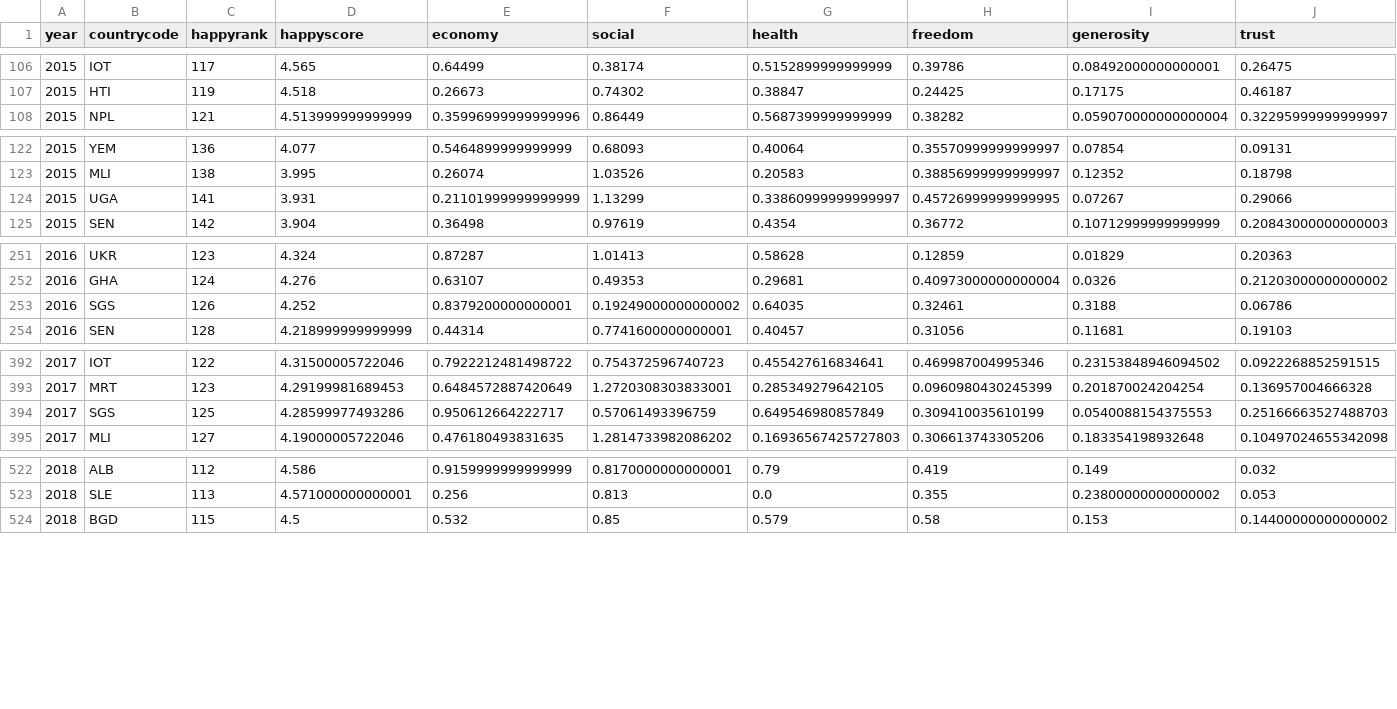
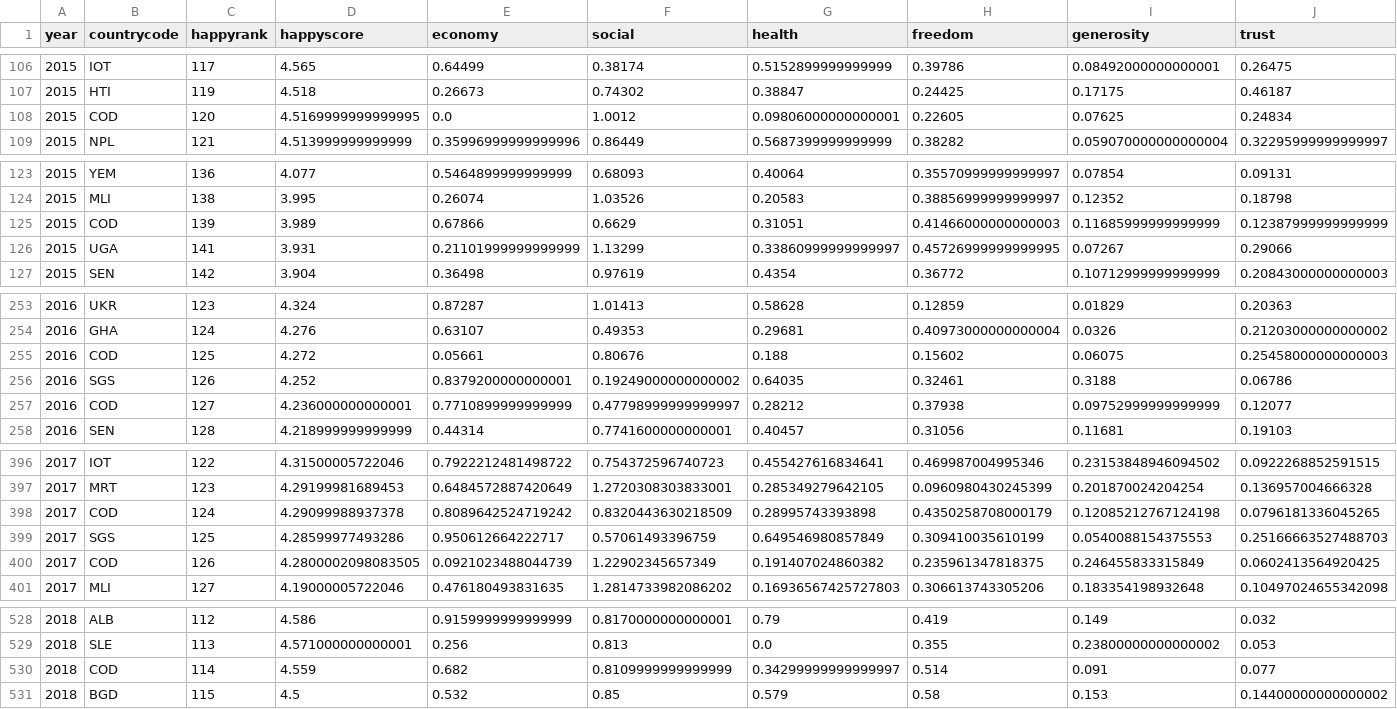
Before and after one commit to mactzu/STDs, a CSV file: 02_transform_happiness/happy_data.csv, drawn as a sheet; only a part is shown, gaps mark what is left out; the diff covers the shown part only; the diff names each change by its address in the sheet, - before the commit and + after, or states it on an @@ line.

```diff
--- a/02_transform_happiness/happy_data.csv
+++ b/02_transform_happiness/happy_data.csv
+row 108: 2015 | COD | 120 | 4.5169999999999995 | 0.0 | 1.0012 | 0.09806000000000001 | 0.22605 | 0.07625 | 0.24834
+row 125: 2015 | COD | 139 | 3.989 | 0.67866 | 0.6629 | 0.31051 | 0.41466000000000003 | 0.11685999999999999 | 0.12387999999999999
+row 255: 2016 | COD | 125 | 4.272 | 0.05661 | 0.80676 | 0.188 | 0.15602 | 0.06075 | 0.25458000000000003
+row 257: 2016 | COD | 127 | 4.236000000000001 | 0.7710899999999999 | 0.47798999999999997 | 0.28212 | 0.37938 | 0.09752999999999999 | 0.12077
+row 398: 2017 | COD | 124 | 4.29099988937378 | 0.8089642524719242 | 0.8320443630218509 | 0.28995743393898 | 0.4350258708000179 | 0.12085212767124198 | 0.0796181336045265
+row 400: 2017 | COD | 126 | 4.2800002098083505 | 0.0921023488044739 | 1.22902345657349 | 0.191407024860382 | 0.235961347818375 | 0.246455833315849 | 0.0602413564920425
+row 530: 2018 | COD | 114 | 4.559 | 0.682 | 0.8109999999999999 | 0.34299999999999997 | 0.514 | 0.091 | 0.077
```
Also changed, not shown: 3 added rows and 5 edited cells elsewhere in this file, 27 other files.
